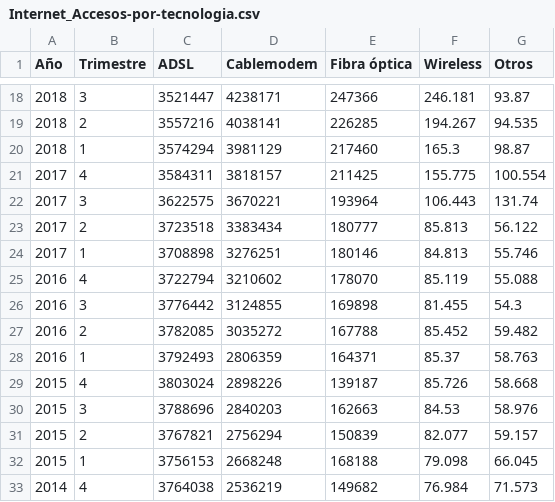
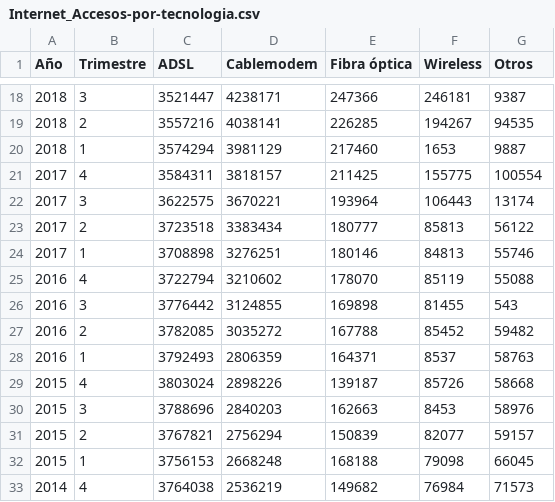
Before and after one commit to ReneRamosTrvn/data_analytics_project, a CSV file: clean_datasets/Internet_Accesos-por-tecnologia.csv, drawn as a sheet; only a part is shown, gaps mark what is left out; the diff covers the shown part only.

```diff
--- a/clean_datasets/Internet_Accesos-por-tecnologia.csv
+++ b/clean_datasets/Internet_Accesos-por-tecnologia.csv
@@ -18,16 +18,16 @@ Año,Trimestre,ADSL,Cablemodem,Fibra óptica,Wireless,Otros
-2018,3,3521447,4238171,247366,246.181,93.87
-2018,2,3557216,4038141,226285,194.267,94.535
-2018,1,3574294,3981129,217460,165.3,98.87
-2017,4,3584311,3818157,211425,155.775,100.554
-2017,3,3622575,3670221,193964,106.443,131.74
-2017,2,3723518,3383434,180777,85.813,56.122
-2017,1,3708898,3276251,180146,84.813,55.746
-2016,4,3722794,3210602,178070,85.119,55.088
-2016,3,3776442,3124855,169898,81.455,54.3
-2016,2,3782085,3035272,167788,85.452,59.482
-2016,1,3792493,2806359,164371,85.37,58.763
-2015,4,3803024,2898226,139187,85.726,58.668
-2015,3,3788696,2840203,162663,84.53,58.976
-2015,2,3767821,2756294,150839,82.077,59.157
-2015,1,3756153,2668248,168188,79.098,66.045
-2014,4,3764038,2536219,149682,76.984,71.573
+2018,3,3521447,4238171,247366,246181,9387
+2018,2,3557216,4038141,226285,194267,94535
+2018,1,3574294,3981129,217460,1653,9887
+2017,4,3584311,3818157,211425,155775,100554
+2017,3,3622575,3670221,193964,106443,13174
+2017,2,3723518,3383434,180777,85813,56122
+2017,1,3708898,3276251,180146,84813,55746
+2016,4,3722794,3210602,178070,85119,55088
+2016,3,3776442,3124855,169898,81455,543
+2016,2,3782085,3035272,167788,85452,59482
+2016,1,3792493,2806359,164371,8537,58763
+2015,4,3803024,2898226,139187,85726,58668
+2015,3,3788696,2840203,162663,8453,58976
+2015,2,3767821,2756294,150839,82077,59157
+2015,1,3756153,2668248,168188,79098,66045
+2014,4,3764038,2536219,149682,76984,71573
```
Also changed, not shown: 38 edited cells elsewhere in this file, 6 other files.
